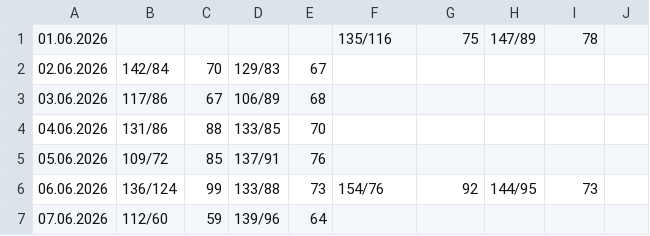
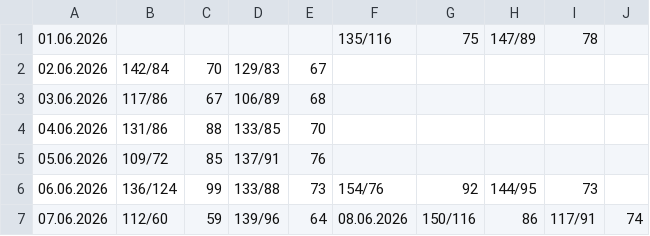
Before and after one commit to CorgiPuppy/notes, a CSV file: measuring-pressure/2026/06-june/results.csv, drawn as a sheet.

Commit message:
feat: add results for today's afternoon.

```diff
--- a/measuring-pressure/2026/06-june/results.csv
+++ b/measuring-pressure/2026/06-june/results.csv
@@ -6,2 +6,2 @@
 06.06.2026,136/124,99,133/88,73,154/76,92,144/95,73
-07.06.2026,112/60,59,139/96,64,
+07.06.2026,112/60,59,139/96,64,08.06.2026,150/116,86,117/91,74,
```
